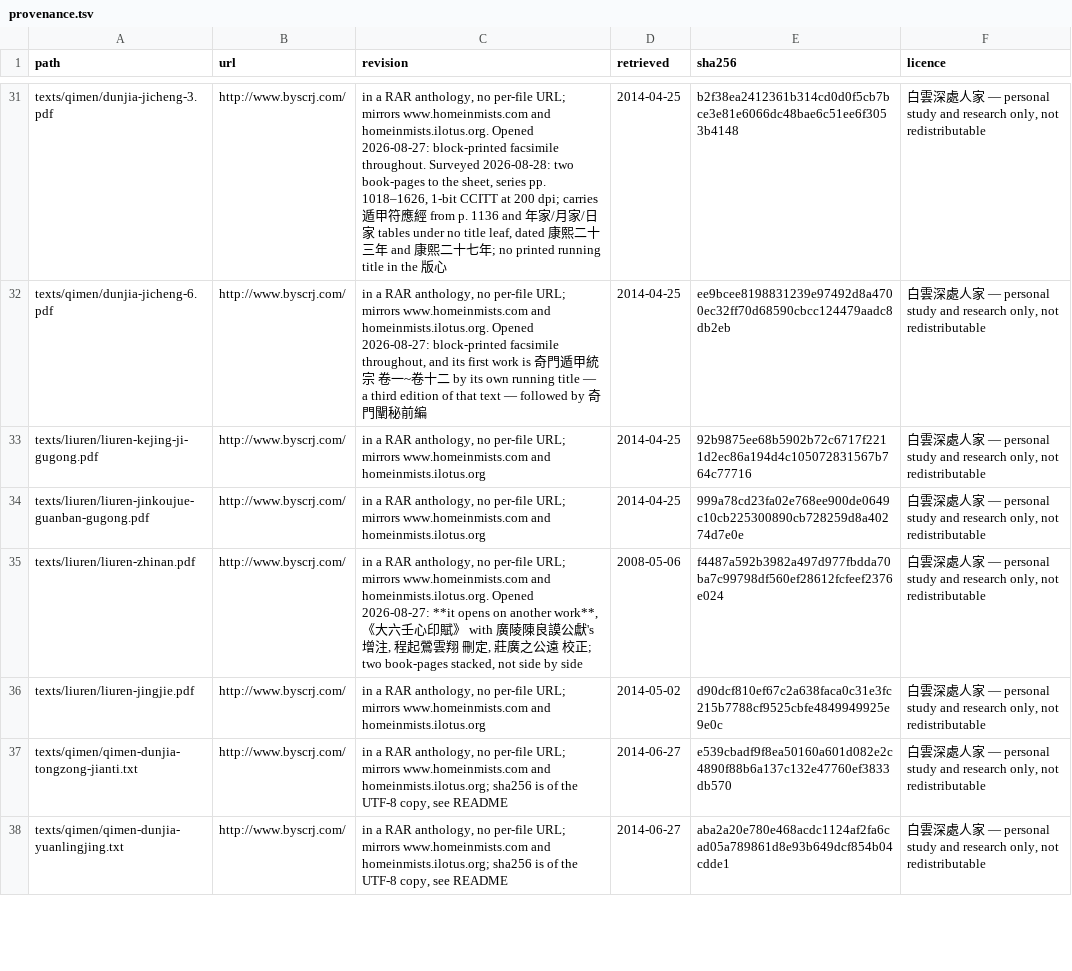
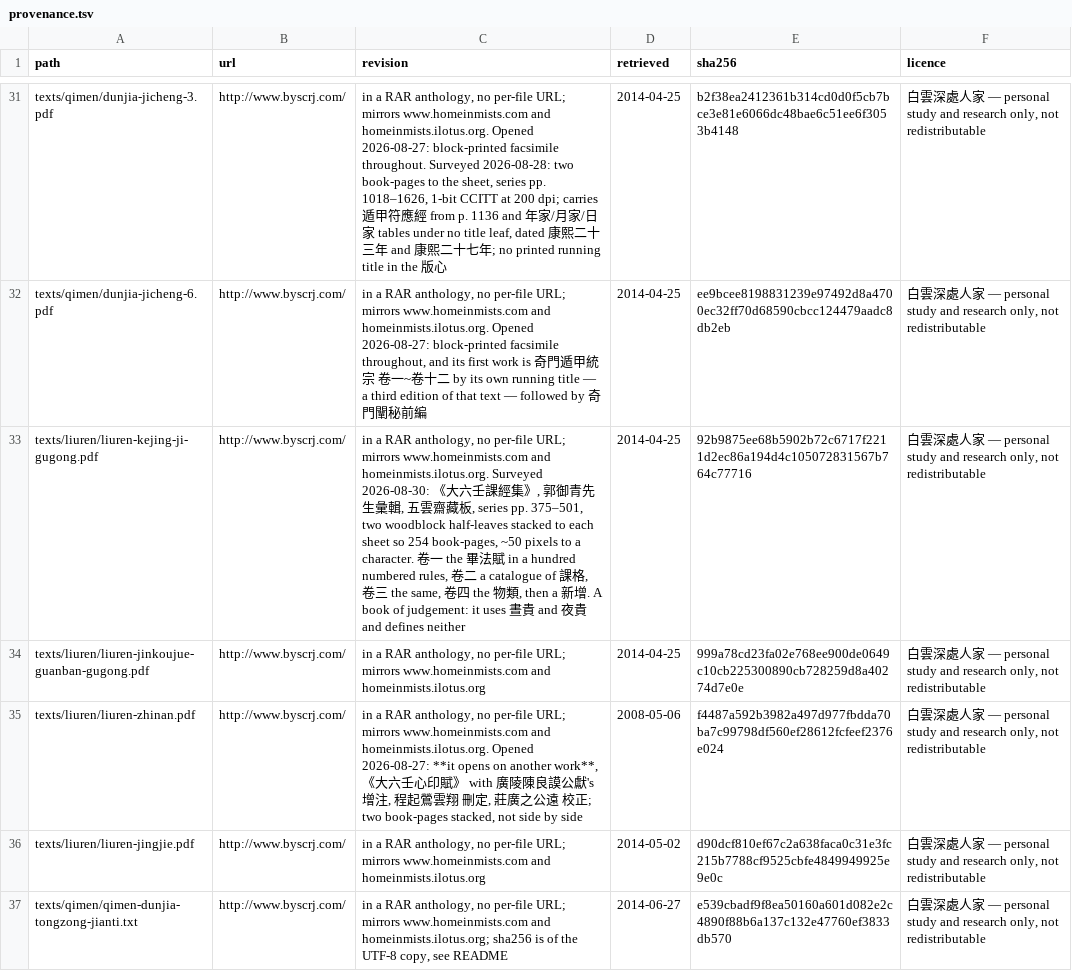
Before and after one commit to lineadicomando/shipan, a TSV file: docs/provenance.tsv, drawn as a sheet; only a part is shown, gaps mark what is left out; the shorter side is filled out with more unchanged rows; the diff names each change by its address in the sheet, - before the commit and + after, or states it on an @@ line.

```diff
--- a/docs/provenance.tsv
+++ b/docs/provenance.tsv
-C33 (revision): …www.homeinmists.com and homeinmists.ilotus.org
+C33 (revision): …www.homeinmists.com and homeinmists.ilotus.org. Surveyed 2026-08-30: 《大六壬課經集》, 郭御青先生彙輯, 五雲齋藏板, series pp. 375–501, two woodblock half-leaves stacked to each sheet so 254 book-pages, ~50 pixels to a character. 卷一 the 畢法賦 in a hundred numbered rules, 卷二 a catalogue of 課格, 卷三 the same, 卷四 the 物類, then a 新增. A book of judgement: it uses 晝貴 and 夜貴 and defines neither
```
Also changed, not shown: 3 other files.
